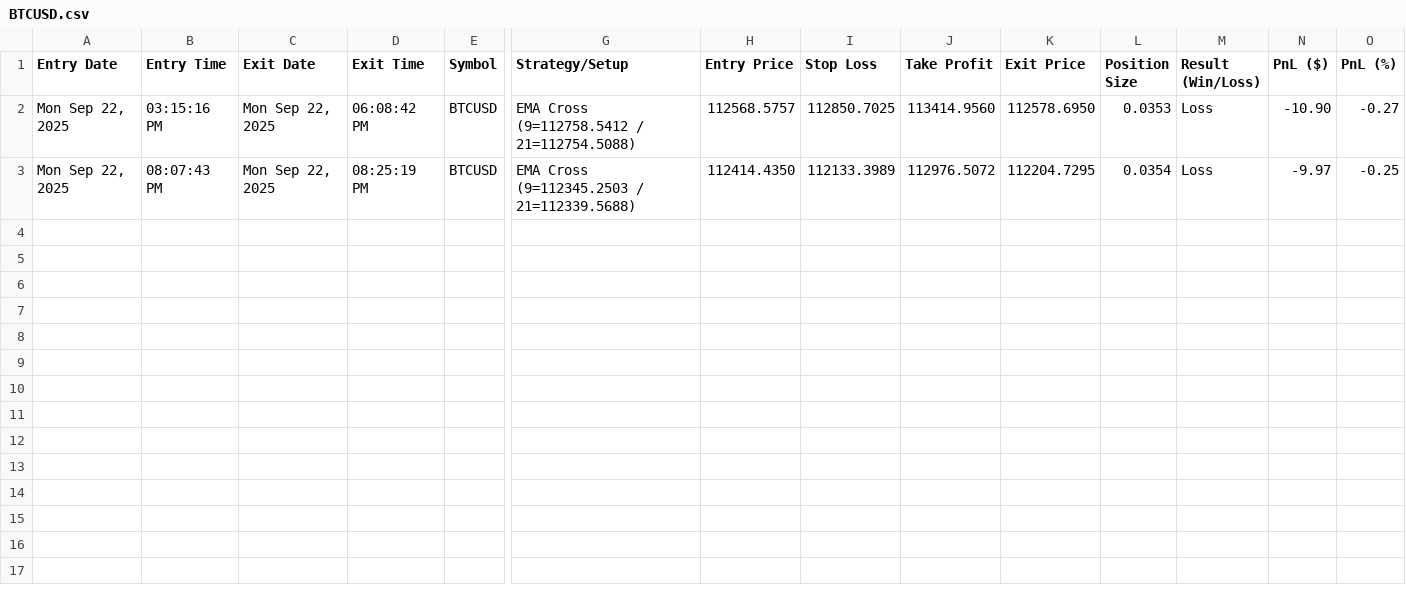
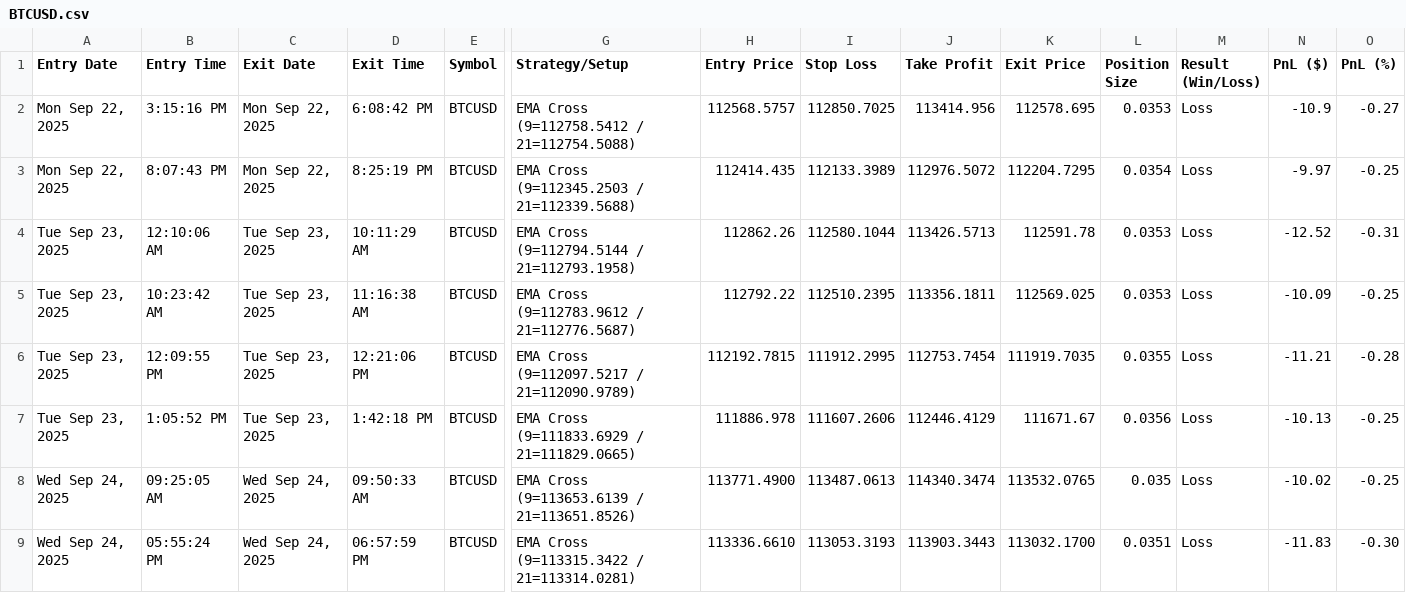
Before and after one commit to rickmunoz92/trading-bot-v2, a CSV file: BTCUSD.csv, drawn as a sheet; only a part is shown, gaps mark what is left out; rows hold the shown columns only; the diff names each change by its address in the sheet, - before the commit and + after, or states it on an @@ line.

```diff
--- a/BTCUSD.csv
+++ b/BTCUSD.csv
-B2 (Entry Time): 03:15:16 PM
+B2 (Entry Time): 3:15:16 PM
-D2 (Exit Time): 06:08:42 PM
+D2 (Exit Time): 6:08:42 PM
-J2 (Take Profit): 113414.9560
+J2 (Take Profit): 113414.956
-K2 (Exit Price): 112578.6950
+K2 (Exit Price): 112578.695
-N2 (PnL ($)): -10.90
+N2 (PnL ($)): -10.9
-B3 (Entry Time): 08:07:43 PM
+B3 (Entry Time): 8:07:43 PM
-D3 (Exit Time): 08:25:19 PM
+D3 (Exit Time): 8:25:19 PM
-H3 (Entry Price): 112414.4350
+H3 (Entry Price): 112414.435
+row 4: Tue Sep 23, 2025 | 12:10:06 AM | Tue Sep 23, 2025 | 10:11:29 AM | BTCUSD | EMA Cross (9=112794.5144 / 21=112793.1958) | 112862.26 | 112580.1044 | 113426.5713 | 112591.78 | 0.0353 | Loss | -12.52 | -0.31
+row 5: Tue Sep 23, 2025 | 10:23:42 AM | Tue Sep 23, 2025 | 11:16:38 AM | BTCUSD | EMA Cross (9=112783.9612 / 21=112776.5687) | 112792.22 | 112510.2395 | 113356.1811 | 112569.025 | 0.0353 | Loss | -10.09 | -0.25
+row 6: Tue Sep 23, 2025 | 12:09:55 PM | Tue Sep 23, 2025 | 12:21:06 PM | BTCUSD | EMA Cross (9=112097.5217 / 21=112090.9789) | 112192.7815 | 111912.2995 | 112753.7454 | 111919.7035 | 0.0355 | Loss | -11.21 | -0.28
+row 7: Tue Sep 23, 2025 | 1:05:52 PM | Tue Sep 23, 2025 | 1:42:18 PM | BTCUSD | EMA Cross (9=111833.6929 / 21=111829.0665) | 111886.978 | 111607.2606 | 112446.4129 | 111671.67 | 0.0356 | Loss | -10.13 | -0.25
+row 8: Wed Sep 24, 2025 | 09:25:05 AM | Wed Sep 24, 2025 | 09:50:33 AM | BTCUSD | EMA Cross (9=113653.6139 / 21=113651.8526) | 113771.4900 | 113487.0613 | 114340.3474 | 113532.0765 | 0.035 | Loss | -10.02 | -0.25
+row 9: Wed Sep 24, 2025 | 05:55:24 PM | Wed Sep 24, 2025 | 06:57:59 PM | BTCUSD | EMA Cross (9=113315.3422 / 21=113314.0281) | 113336.6610 | 113053.3193 | 113903.3443 | 113032.1700 | 0.0351 | Loss | -11.83 | -0.30
```
Also changed, not shown: 2 other files.
